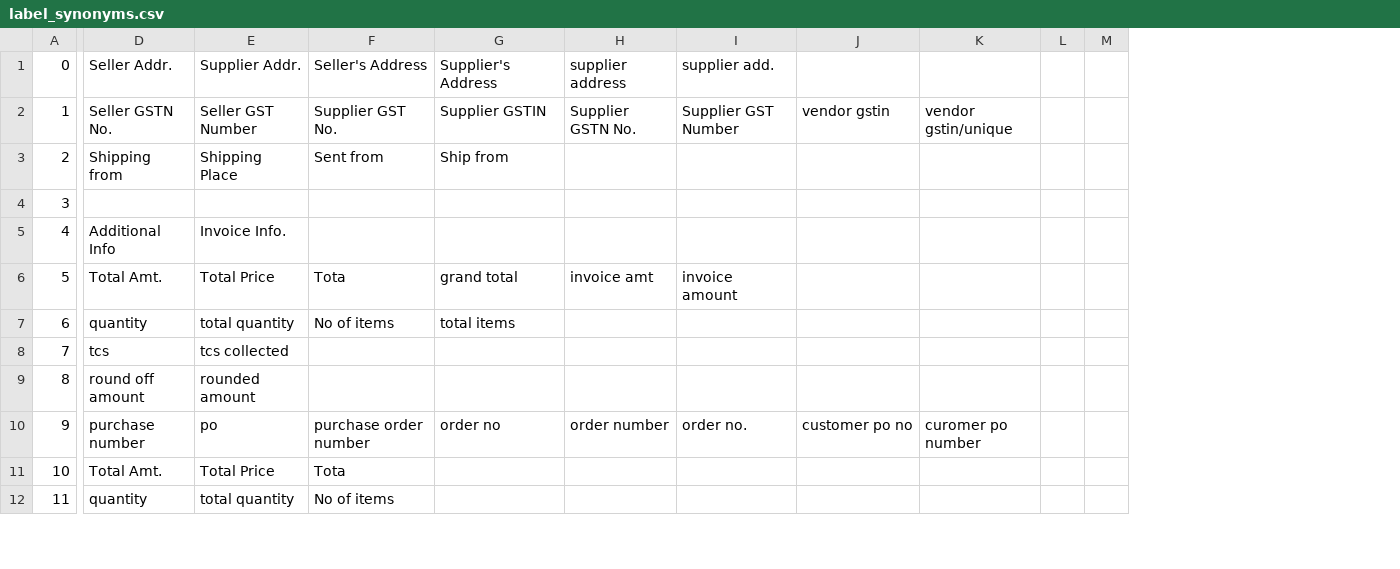
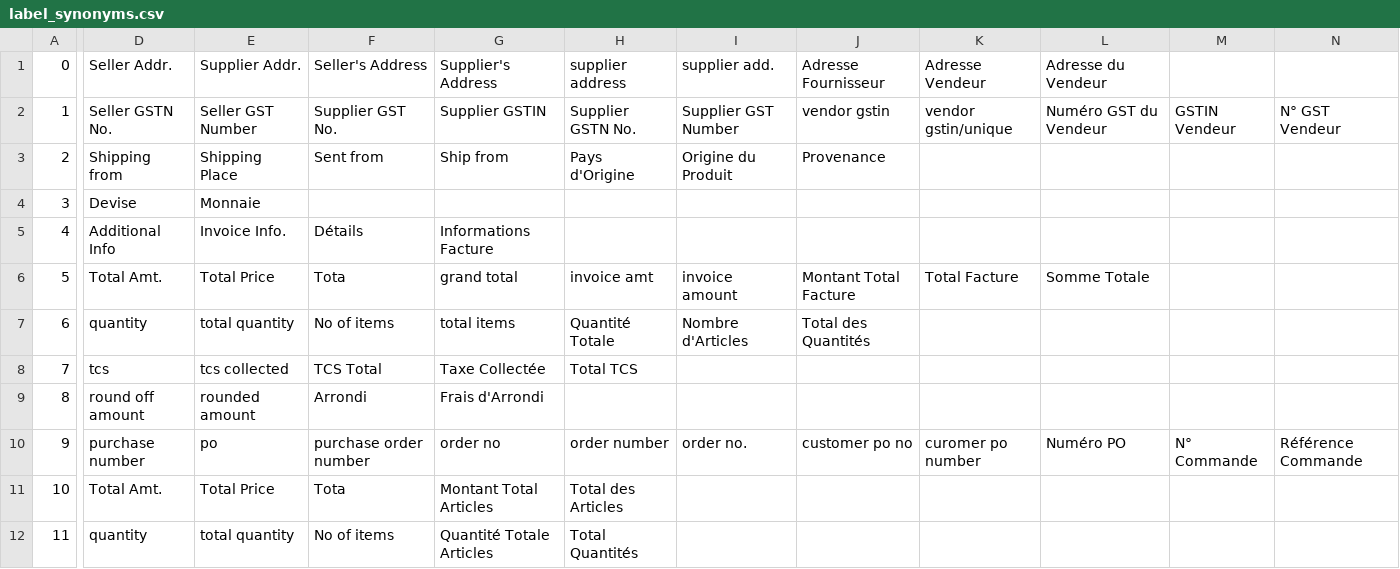
Before and after one commit to RayenBoukhchina/FacturoBot, a CSV file: Invoice Extractor/assets/label_synonyms.csv, drawn as a sheet; only a part is shown, gaps mark what is left out; removed rows and columns are numbered as before the commit, all else as after; the diff covers the shown part only; the diff names each change by its address in the sheet, - before the commit and + after, or states it on an @@ line.

```diff
--- a/Invoice Extractor/assets/label_synonyms.csv
+++ b/Invoice Extractor/assets/label_synonyms.csv
-column L, empty
-column M, empty
+column L, rows 1-10: Adresse du Vendeur | Numéro GST du Vendeur |  |  |  | Somme Totale |  |  |  | Numéro PO
+column M, rows 2-10: GSTIN Vendeur |  |  |  |  |  |  |  | N° Commande
+column N, rows 2-10: N° GST Vendeur |  |  |  |  |  |  |  | Référence Commande
-J1: (empty)
+J1: Adresse Fournisseur
-K1: (empty)
+K1: Adresse Vendeur
-H3: (empty)
+H3: Pays d'Origine
-I3: (empty)
+I3: Origine du Produit
-J3: (empty)
+J3: Provenance
-D4: (empty)
+D4: Devise
-E4: (empty)
+E4: Monnaie
-F5: (empty)
+F5: Détails
-G5: (empty)
+G5: Informations Facture
-J6: (empty)
+J6: Montant Total Facture
-K6: (empty)
+K6: Total Facture
-H7: (empty)
+H7: Quantité Totale
-I7: (empty)
+I7: Nombre d'Articles
-J7: (empty)
+J7: Total des Quantités
-F8: (empty)
+F8: TCS Total
-G8: (empty)
+G8: Taxe Collectée
-H8: (empty)
+H8: Total TCS
-F9: (empty)
+F9: Arrondi
-G9: (empty)
+G9: Frais d'Arrondi
-G11: (empty)
+G11: Montant Total Articles
-H11: (empty)
+H11: Total des Articles
-G12: (empty)
+G12: Quantité Totale Articles
-H12: (empty)
+H12: Total Quantités
```
Also changed, not shown: 45 edited cells elsewhere in this file, 5 other files.
